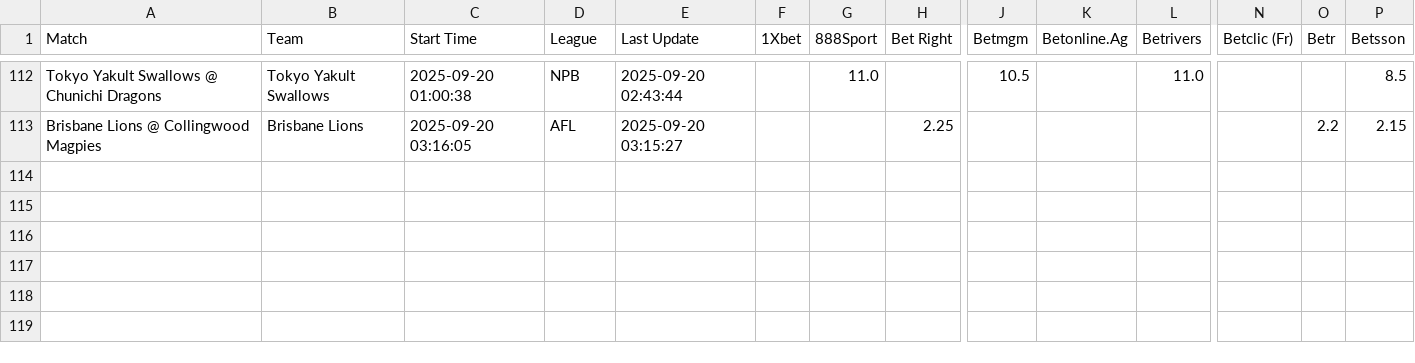
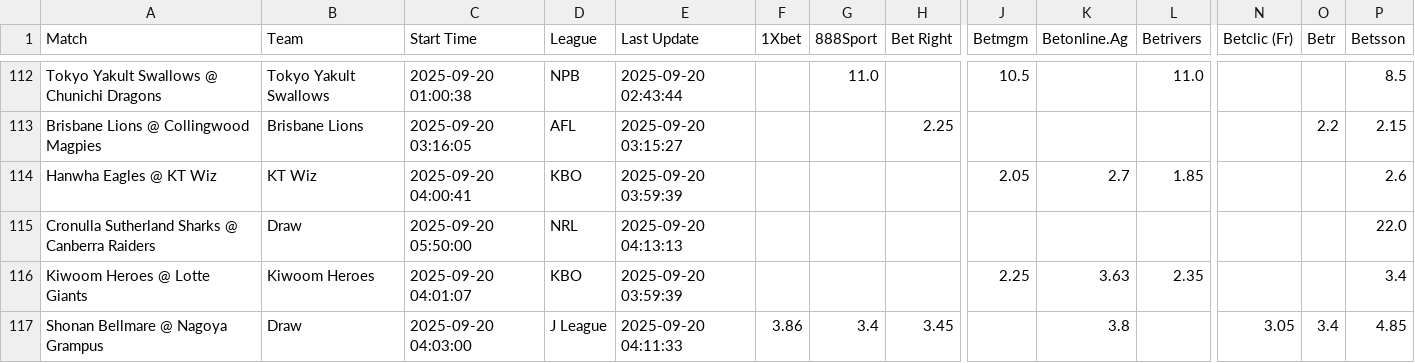
Before and after one commit to aqsmith02/paper-betting-tracker, a CSV file: data/master_mod_zscore_full.csv, drawn as a sheet; only a part is shown, gaps mark what is left out; rows hold the shown columns only; the diff names each change by its address in the sheet, - before the commit and + after, or states it on an @@ line.

```diff
--- a/data/master_mod_zscore_full.csv
+++ b/data/master_mod_zscore_full.csv
+row 114: Hanwha Eagles @ KT Wiz | KT Wiz | 2025-09-20 04:00:41 | KBO | 2025-09-20 03:59:39 |  |  |  | 2.05 | 2.7 | 1.85 |  |  | 2.6
+row 115: Cronulla Sutherland Sharks @ Canberra Raiders | Draw | 2025-09-20 05:50:00 | NRL | 2025-09-20 04:13:13 |  |  |  |  |  |  |  |  | 22.0
+row 116: Kiwoom Heroes @ Lotte Giants | Kiwoom Heroes | 2025-09-20 04:01:07 | KBO | 2025-09-20 03:59:39 |  |  |  | 2.25 | 3.63 | 2.35 |  |  | 3.4
+row 117: Shonan Bellmare @ Nagoya Grampus | Draw | 2025-09-20 04:03:00 | J League | 2025-09-20 04:11:33 | 3.86 | 3.4 | 3.45 |  | 3.8 |  | 3.05 | 3.4 | 4.85
```
Also changed, not shown: data/master_avg_bets.csv, data/master_avg_full.csv, 3 other files.
